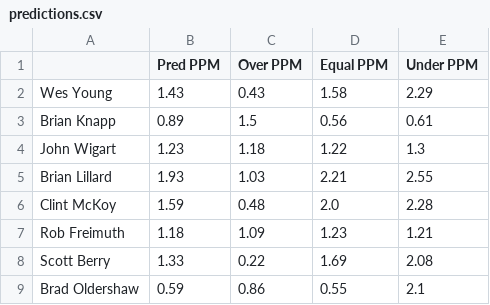
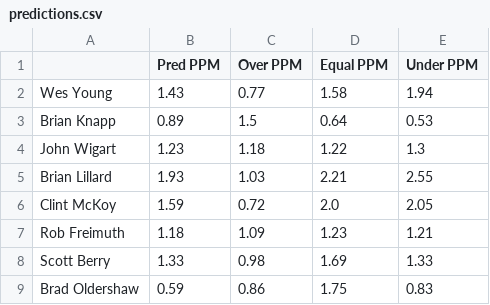
Before and after one commit to berryscottr/apa-rankings, a CSV file: data/predictions.csv, drawn as a sheet.

```diff
--- a/data/predictions.csv
+++ b/data/predictions.csv
@@ -1,9 +1,9 @@
 ,Pred PPM,Over PPM,Equal PPM,Under PPM
-Wes Young,1.43,0.43,1.58,2.29
-Brian Knapp,0.89,1.5,0.56,0.61
+Wes Young,1.43,0.77,1.58,1.94
+Brian Knapp,0.89,1.5,0.64,0.53
 John Wigart,1.23,1.18,1.22,1.3
 Brian Lillard,1.93,1.03,2.21,2.55
-Clint McKoy,1.59,0.48,2.0,2.28
+Clint McKoy,1.59,0.72,2.0,2.05
 Rob Freimuth,1.18,1.09,1.23,1.21
-Scott Berry,1.33,0.22,1.69,2.08
-Brad Oldershaw,0.59,0.86,0.55,2.1
+Scott Berry,1.33,0.98,1.69,1.33
+Brad Oldershaw,0.59,0.86,1.75,0.83
```
Also changed, not shown: data/expected_ppm.csv, 1 other file.
